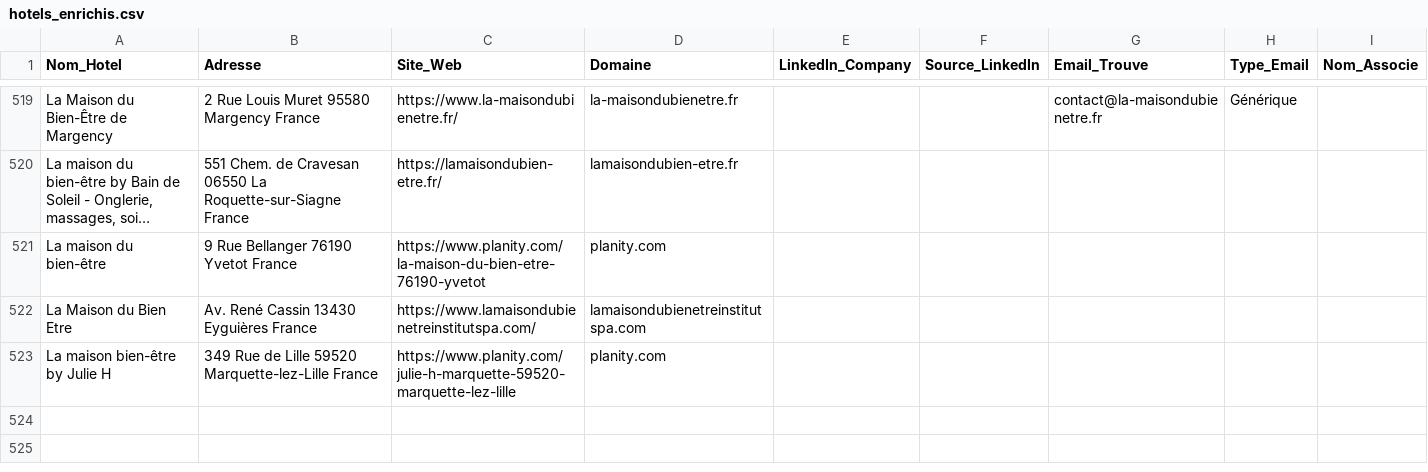
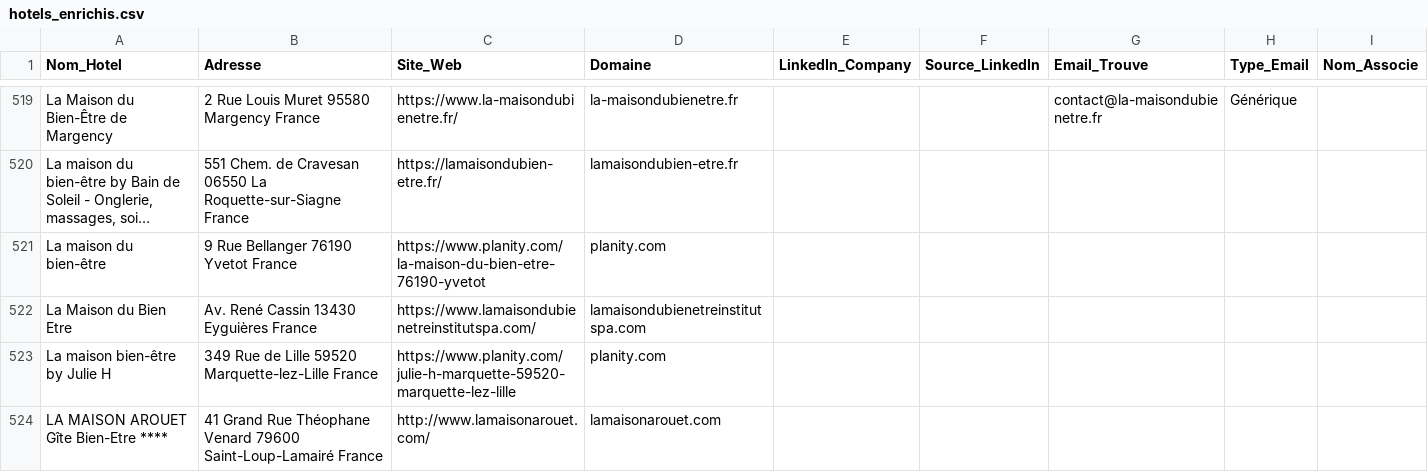
Before and after one commit to tsimokaza01-source/URL-2, a CSV file: hotels_enrichis.csv, drawn as a sheet; only a part is shown, gaps mark what is left out; long unchanged cells end in ….

```diff
--- a/hotels_enrichis.csv
+++ b/hotels_enrichis.csv
@@ -523 +523,2 @@ La Maison du Bien Etre,Av. René Cassin 13430 Eyguières France,https://www.lama
 La maison bien-être by Julie H,349 Rue de Lille 59520 Marquette-lez-Lille France,https://www.planity.com/julie-h-marquette-59520-marquette-lez-lille,planity.com,,,,,
+LA MAISON AROUET Gîte Bien-Etre ****,41 Grand Rue Théophane Venard 79600 Saint-Loup-Lamairé France,http://www.lamaisonarouet.com/,lamaisonarouet.com,,,,,
```
Also changed, not shown: liste_hotels.csv.
